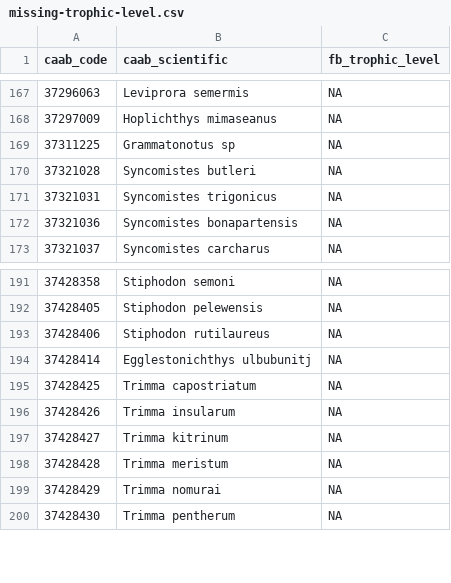
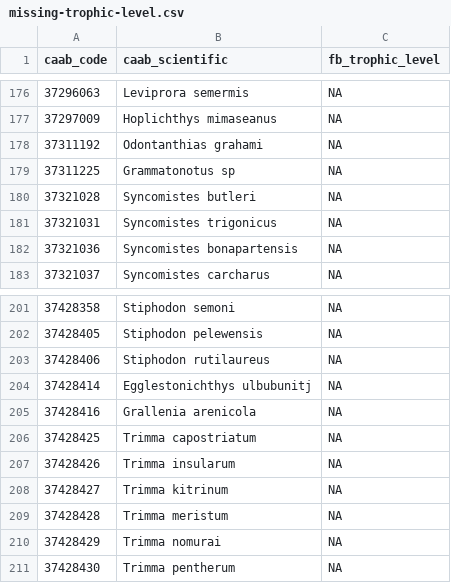
Before and after one commit to GlobalArchiveManual/CheckEM, a CSV file: annotation-schema/data/staging/missing-trophic-level.csv, drawn as a sheet; only a part is shown, gaps mark what is left out; the diff covers the shown part only.

```diff
--- a/annotation-schema/data/staging/missing-trophic-level.csv
+++ b/annotation-schema/data/staging/missing-trophic-level.csv
@@ -168,2 +177,3 @@
 37297009,"Hoplichthys mimaseanus",NA
+37311192,"Odontanthias grahami",NA
 37311225,"Grammatonotus sp",NA
@@ -194,2 +204,3 @@
 37428414,"Egglestonichthys ulbubunitj",NA
+37428416,"Grallenia arenicola",NA
 37428425,"Trimma capostriatum",NA
```
Also changed, not shown: 39 added rows elsewhere in this file, 3 other files.
